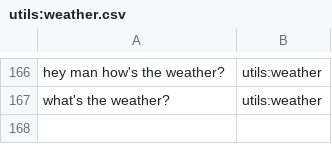
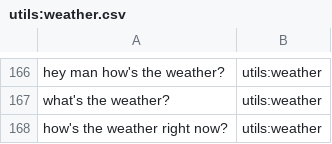
Before and after one commit to whittlbc/jarvis, a CSV file: data/classify/utils:weather.csv, drawn as a sheet; only a part is shown, gaps mark what is left out; the diff names each change by its address in the sheet, - before the commit and + after, or states it on an @@ line.

```diff
--- a/data/classify/utils:weather.csv
+++ b/data/classify/utils:weather.csv
+row 168: how's the weather right now? | utils:weather
```
Also changed, not shown: data/classify/user:name.csv, 1 other file.
